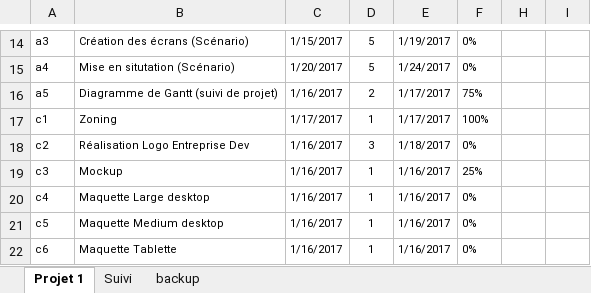
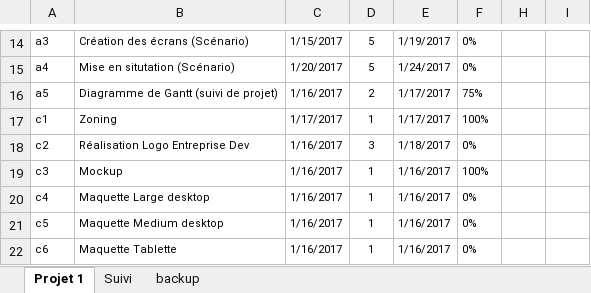
Before and after one commit to DarkChimeria/DISII-Projet2, an Excel workbook: ressources/stockage/Diagramme-de-Gantt-sur-Excel-v3.xlsx, sheet Projet 1, drawn as a sheet; only a part is shown, gaps mark what is left out; values as stored, in another font and other column widths than the file's, no borders; charts and pictures and conditional formats not drawn; the diff names each change by its address in the sheet, - before the commit and + after, or states it on an @@ line.

```diff
--- a/ressources/stockage/Diagramme-de-Gantt-sur-Excel-v3.xlsx (sheet Projet 1)
+++ b/ressources/stockage/Diagramme-de-Gantt-sur-Excel-v3.xlsx (sheet Projet 1)
-F19: 25%
+F19: 100%
```
Also changed, not shown: sheet Suivi.
